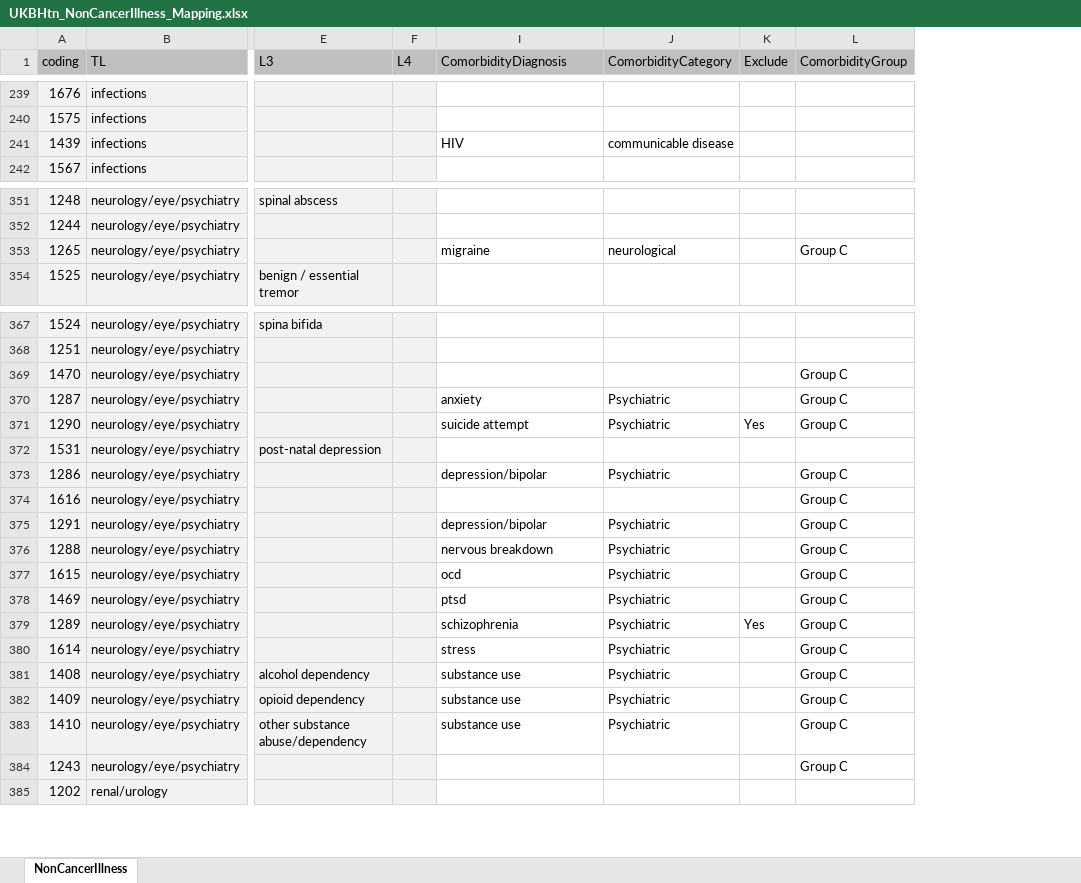
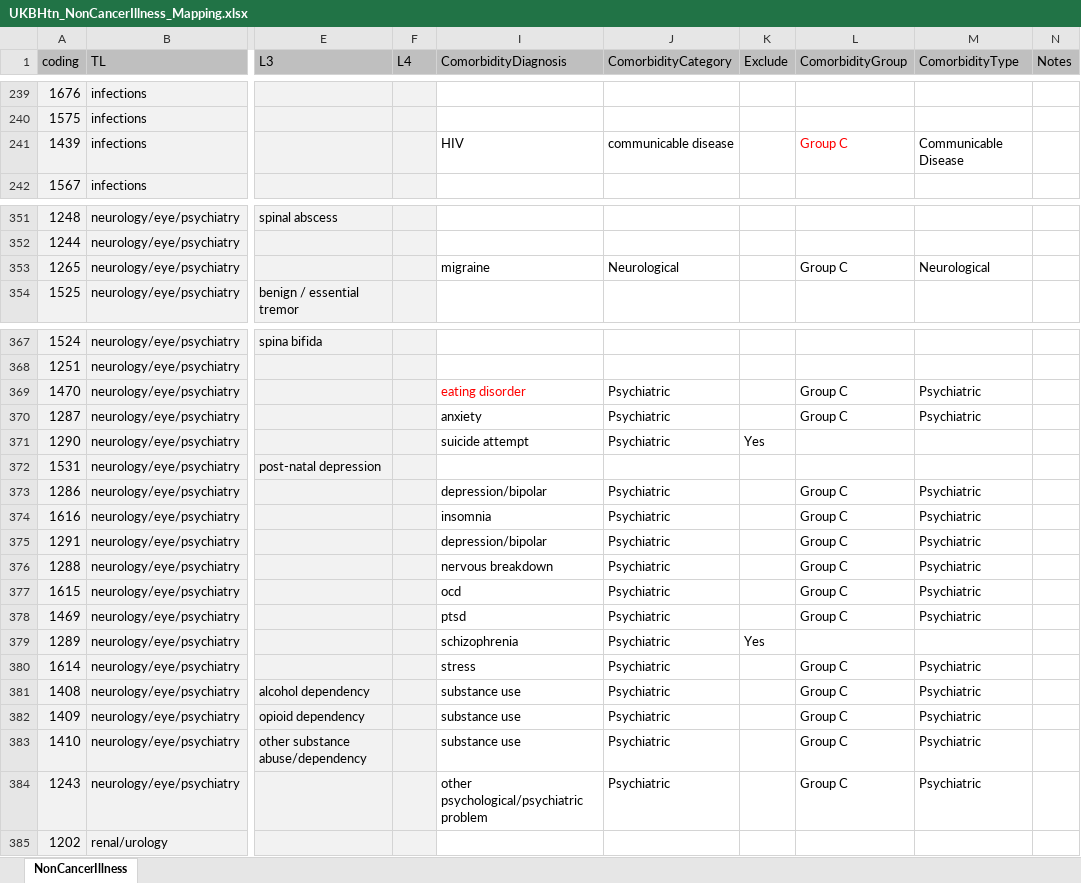
Before and after one commit to 2cjenn/test, an Excel workbook: Data Management/R_Dataframes_TLA/38358/Organised/Hypertension/Neo/UKBHtn_NonCancerIllness_Mapping.xlsx, sheet NonCancerIllness, drawn as a sheet; only a part is shown, gaps mark what is left out; values as stored, in another font and other column widths than the file's, no borders; conditional formats not drawn; the diff covers the shown part only; the diff names each change by its address in the sheet, - before the commit and + after, or states it on an @@ line.

Commit message:
Neo supplied updated mapping of Group C comorbidity categories

```diff
--- a/Data Management/R_Dataframes_TLA/38358/Organised/Hypertension/Neo/UKBHtn_NonCancerIllness_Mapping.xlsx (sheet NonCancerIllness)
+++ b/Data Management/R_Dataframes_TLA/38358/Organised/Hypertension/Neo/UKBHtn_NonCancerIllness_Mapping.xlsx (sheet NonCancerIllness)
+column M (ComorbidityType), row 241: Communicable Disease; row 353: Neurological; rows 369-384: Psychiatric | Psychiatric |  |  | Psychiatric | Psychiatric | Psychiatric | Psychiatric | Psychiatric | Psychiatric |  | Psychiatric | Psychiatric | Psychiatric | Psychiatric | Psychiatric
+column N (Notes), empty
-L241 (ComorbidityGroup): (empty)
+L241 (ComorbidityGroup): Group C
-J353 (ComorbidityCategory): neurological
+J353 (ComorbidityCategory): Neurological
-I369 (ComorbidityDiagnosis): (empty)
+I369 (ComorbidityDiagnosis): eating disorder
-J369 (ComorbidityCategory): (empty)
+J369 (ComorbidityCategory): Psychiatric
-L371 (ComorbidityGroup): Group C
+L371 (ComorbidityGroup): (empty)
-I374 (ComorbidityDiagnosis): (empty)
+I374 (ComorbidityDiagnosis): insomnia
-J374 (ComorbidityCategory): (empty)
+J374 (ComorbidityCategory): Psychiatric
-L379 (ComorbidityGroup): Group C
+L379 (ComorbidityGroup): (empty)
-I384 (ComorbidityDiagnosis): (empty)
+I384 (ComorbidityDiagnosis): other psychological/psychiatric problem
-J384 (ComorbidityCategory): (empty)
+J384 (ComorbidityCategory): Psychiatric
```
Also changed, not shown: 78 edited cells and cell formats elsewhere in this sheet, 1 other file.
